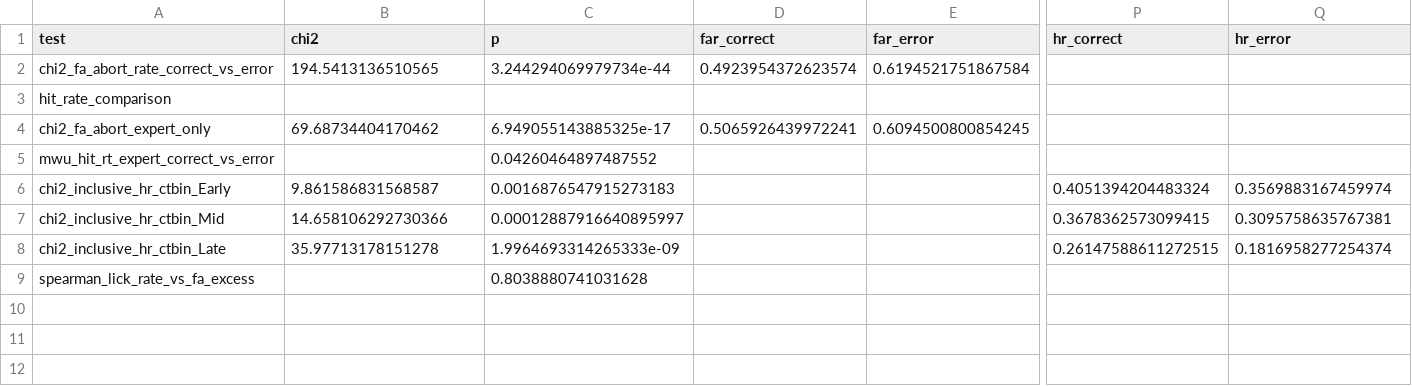
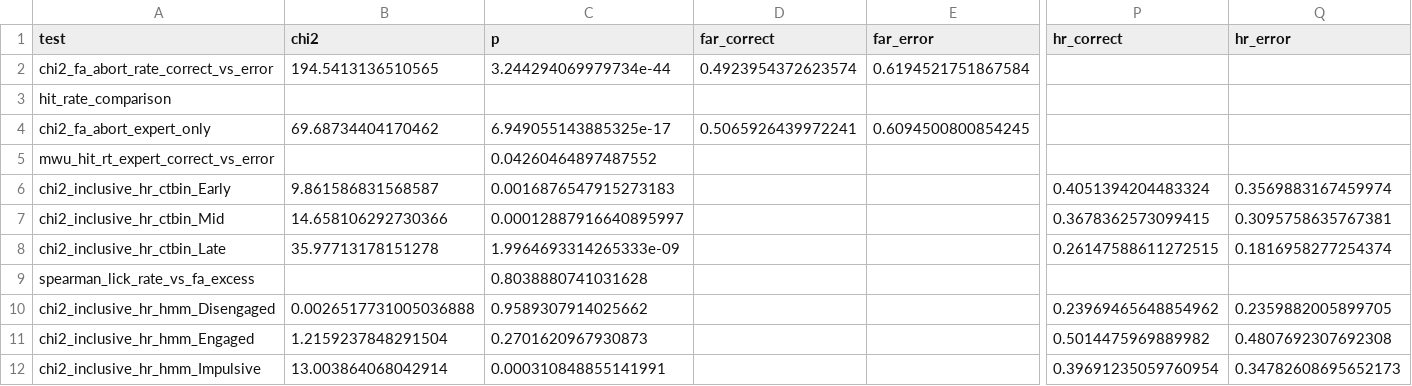
Before and after one commit to CherryGarcia-code/vis_detect_analysis_Sep2025, a CSV file: refactor_baseline/stats/01_behavior/post_error_controls_stats.csv, drawn as a sheet; only a part is shown, gaps mark what is left out; rows hold the shown columns only; the diff names each change by its address in the sheet, - before the commit and + after, or states it on an @@ line.

```diff
--- a/refactor_baseline/stats/01_behavior/post_error_controls_stats.csv
+++ b/refactor_baseline/stats/01_behavior/post_error_controls_stats.csv
+row 10: chi2_inclusive_hr_hmm_Disengaged | 0.0026517731005036888 | 0.9589307914025662 |  |  | 0.23969465648854962 | 0.2359882005899705
+row 11: chi2_inclusive_hr_hmm_Engaged | 1.2159237848291504 | 0.2701620967930873 |  |  | 0.5014475969889982 | 0.4807692307692308
+row 12: chi2_inclusive_hr_hmm_Impulsive | 13.003864068042914 | 0.000310848855141991 |  |  | 0.39691235059760954 | 0.34782608695652173
```
Also changed, not shown: refactor_baseline/stats/01_behavior/learning_curve_stats.csv, refactor_baseline/stats/01_behavior/post_error_streak_controls_stats.csv, 4 other files.
